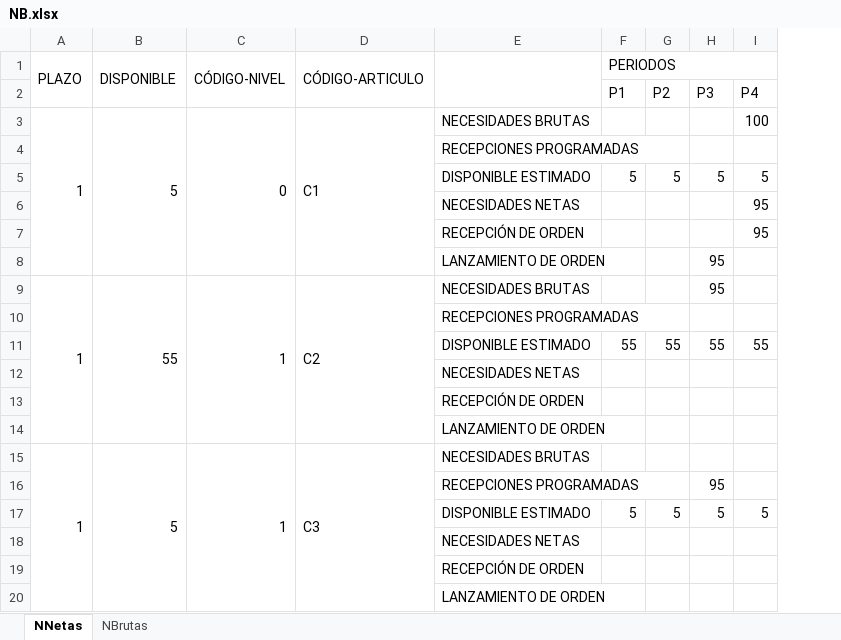
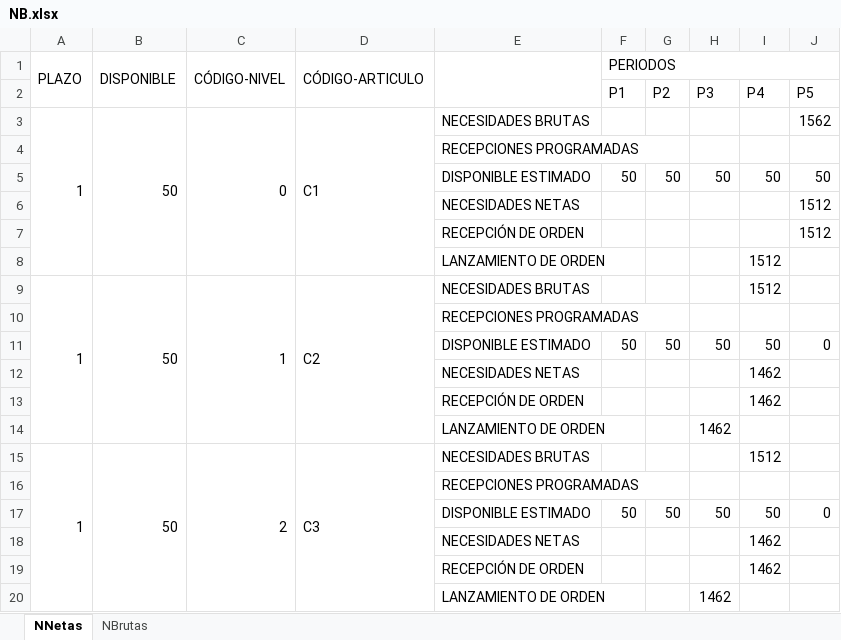
Before and after one commit to prophet-99/basic-mrp-system, an Excel workbook: NB.xlsx, sheet NNetas, drawn as a sheet; values as stored, in another font and other column widths than the file's, no borders; removed rows and columns are numbered as before the commit, all else as after; the diff names each change by its address in the sheet, - before the commit and + after, or states it on an @@ line.

```diff
--- a/NB.xlsx (sheet NNetas)
+++ b/NB.xlsx (sheet NNetas)
-column H, row 2: P3; rows 8-9: 95 | 95; row 16: 95
-column I, rows 2-3: P4 | 100; rows 6-7: 95 | 95
+column H, row 2: P3; row 14: 1462; row 20: 1462
+column I, row 2: P4; rows 8-9: 1512 | 1512; rows 12-15: 1462 | 1462 |  | 1512; rows 18-19: 1462 | 1462
+column J, rows 2-3: P5 | 1562; rows 6-7: 1512 | 1512
-B3 (DISPONIBLE): 5
+B3 (DISPONIBLE): 50
-row 5:  |  |  |  | DISPONIBLE ESTIMADO | 5 | 5 | 5 | 5
+row 5:  |  |  |  | DISPONIBLE ESTIMADO | 50 | 50 | 50 | 50 | 50
-B9 (DISPONIBLE): 55
+B9 (DISPONIBLE): 50
-row 11:  |  |  |  | DISPONIBLE ESTIMADO | 55 | 55 | 55 | 55
+row 11:  |  |  |  | DISPONIBLE ESTIMADO | 50 | 50 | 50 | 50 | 0
-B15 (DISPONIBLE): 5
+B15 (DISPONIBLE): 50
-C15 (CÓDIGO-NIVEL): 1
+C15 (CÓDIGO-NIVEL): 2
-row 17:  |  |  |  | DISPONIBLE ESTIMADO | 5 | 5 | 5 | 5
+row 17:  |  |  |  | DISPONIBLE ESTIMADO | 50 | 50 | 50 | 50 | 0
```
Also changed, not shown: 5 other files.
